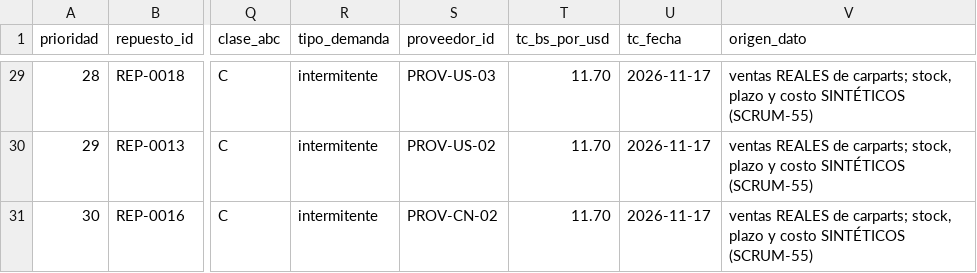
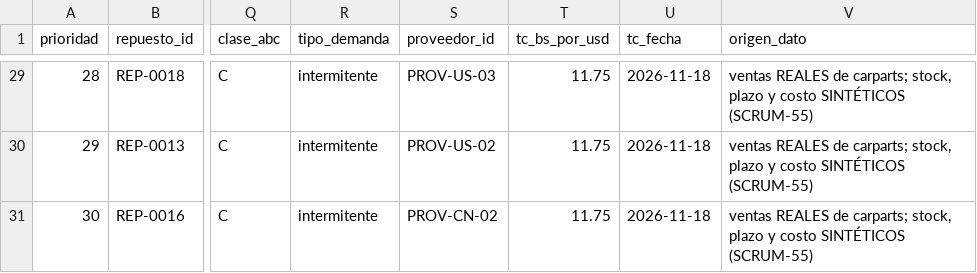
Before and after one commit to UM-Proyecto/MINERIA_DATOS, a CSV file: data/processed/hu-09/alertas_faltantes.csv, drawn as a sheet; only a part is shown, gaps mark what is left out; the diff covers the shown part only; the diff names each change by its address in the sheet, - before the commit and + after, or states it on an @@ line.

```diff
--- a/data/processed/hu-09/alertas_faltantes.csv
+++ b/data/processed/hu-09/alertas_faltantes.csv
-T29:T31 (tc_bs_por_usd): 11.70
+T29:T31 (tc_bs_por_usd): 11.75
-U29:U31 (tc_fecha): 2026-11-17
+U29:U31 (tc_fecha): 2026-11-18
```
Also changed, not shown: 62 edited cells elsewhere in this file, data/processed/scrum-54/tco_bcb_diario.csv, 7 other files.
